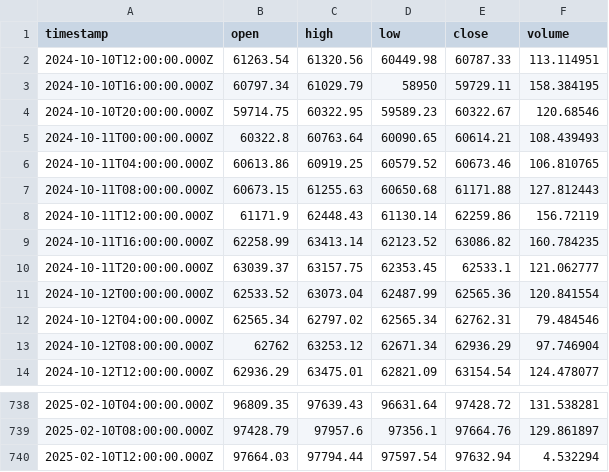
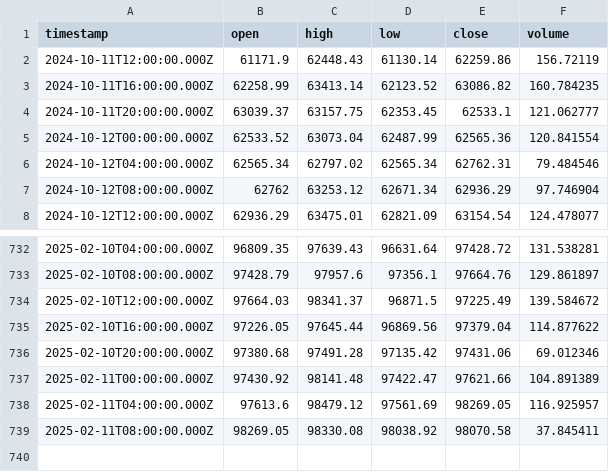
Before and after one commit to ocirede/JavaScript_Crypto_Bot, a CSV file: ohlcv_BTC-USDT_4h.csv, drawn as a sheet; only a part is shown, gaps mark what is left out.

```diff
--- a/ohlcv_BTC-USDT_4h.csv
+++ b/ohlcv_BTC-USDT_4h.csv
@@ -1,8 +1,2 @@
 "timestamp","open","high","low","close","volume"
-"2024-10-10T12:00:00.000Z",61263.54,61320.56,60449.98,60787.33,113.114951
-"2024-10-10T16:00:00.000Z",60797.34,61029.79,58950,59729.11,158.384195
-"2024-10-10T20:00:00.000Z",59714.75,60322.95,59589.23,60322.67,120.68546
-"2024-10-11T00:00:00.000Z",60322.8,60763.64,60090.65,60614.21,108.439493
-"2024-10-11T04:00:00.000Z",60613.86,60919.25,60579.52,60673.46,106.810765
-"2024-10-11T08:00:00.000Z",60673.15,61255.63,60650.68,61171.88,127.812443
 "2024-10-11T12:00:00.000Z",61171.9,62448.43,61130.14,62259.86,156.72119
@@ -739,2 +733,7 @@
 "2025-02-10T08:00:00.000Z",97428.79,97957.6,97356.1,97664.76,129.861897
-"2025-02-10T12:00:00.000Z",97664.03,97794.44,97597.54,97632.94,4.532294
+"2025-02-10T12:00:00.000Z",97664.03,98341.37,96871.5,97225.49,139.584672
+"2025-02-10T16:00:00.000Z",97226.05,97645.44,96869.56,97379.04,114.877622
+"2025-02-10T20:00:00.000Z",97380.68,97491.28,97135.42,97431.06,69.012346
+"2025-02-11T00:00:00.000Z",97430.92,98141.48,97422.47,97621.66,104.891389
+"2025-02-11T04:00:00.000Z",97613.6,98479.12,97561.69,98269.05,116.925957
+"2025-02-11T08:00:00.000Z",98269.05,98330.08,98038.92,98070.58,37.845411
```
Also changed, not shown: ohlcv_BTC-USDT_30m.csv, 12 other files.
